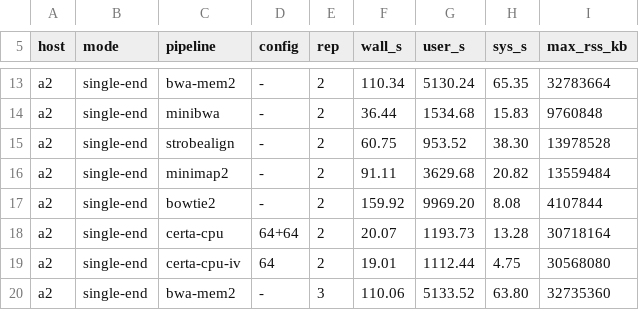
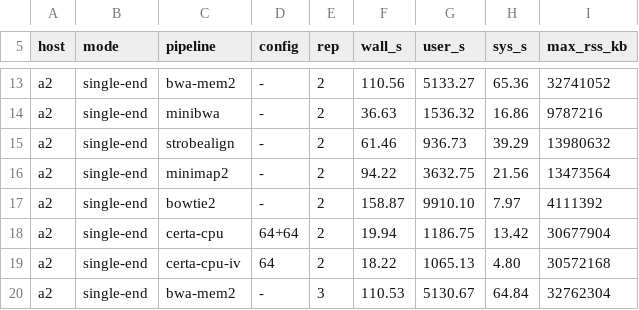
Before and after one commit to d0bromir/algorithms, a TSV file: certa/bench/results/hg002_2026-10/final_a2.tsv, drawn as a sheet; only a part is shown, gaps mark what is left out; the diff covers the shown part only; the diff names each change by its address in the sheet, - before the commit and + after, or states it on an @@ line.

```diff
--- a/certa/bench/results/hg002_2026-10/final_a2.tsv
+++ b/certa/bench/results/hg002_2026-10/final_a2.tsv
-F13 (wall_s): 110.34
+F13 (wall_s): 110.56
-G13 (user_s): 5130.24
+G13 (user_s): 5133.27
-H13 (sys_s): 65.35
+H13 (sys_s): 65.36
-I13 (max_rss_kb): 32783664
+I13 (max_rss_kb): 32741052
-F14 (wall_s): 36.44
+F14 (wall_s): 36.63
-G14 (user_s): 1534.68
+G14 (user_s): 1536.32
-H14 (sys_s): 15.83
+H14 (sys_s): 16.86
-I14 (max_rss_kb): 9760848
+I14 (max_rss_kb): 9787216
-F15 (wall_s): 60.75
+F15 (wall_s): 61.46
-G15 (user_s): 953.52
+G15 (user_s): 936.73
-H15 (sys_s): 38.30
+H15 (sys_s): 39.29
-I15 (max_rss_kb): 13978528
+I15 (max_rss_kb): 13980632
-F16 (wall_s): 91.11
+F16 (wall_s): 94.22
-G16 (user_s): 3629.68
+G16 (user_s): 3632.75
-H16 (sys_s): 20.82
+H16 (sys_s): 21.56
-I16 (max_rss_kb): 13559484
+I16 (max_rss_kb): 13473564
-F17 (wall_s): 159.92
+F17 (wall_s): 158.87
-G17 (user_s): 9969.20
+G17 (user_s): 9910.10
-H17 (sys_s): 8.08
+H17 (sys_s): 7.97
-I17 (max_rss_kb): 4107844
+I17 (max_rss_kb): 4111392
-F18 (wall_s): 20.07
+F18 (wall_s): 19.94
-G18 (user_s): 1193.73
+G18 (user_s): 1186.75
-H18 (sys_s): 13.28
+H18 (sys_s): 13.42
-I18 (max_rss_kb): 30718164
+I18 (max_rss_kb): 30677904
-F19 (wall_s): 19.01
+F19 (wall_s): 18.22
-G19 (user_s): 1112.44
+G19 (user_s): 1065.13
-H19 (sys_s): 4.75
+H19 (sys_s): 4.80
-I19 (max_rss_kb): 30568080
+I19 (max_rss_kb): 30572168
-F20 (wall_s): 110.06
+F20 (wall_s): 110.53
-G20 (user_s): 5133.52
+G20 (user_s): 5130.67
-H20 (sys_s): 63.80
+H20 (sys_s): 64.84
-I20 (max_rss_kb): 32735360
+I20 (max_rss_kb): 32762304
```
Also changed, not shown: 102 edited cells elsewhere in this file, certa/bench/results/hg002_2026-10/final_galaxy.tsv, 7 other files.
